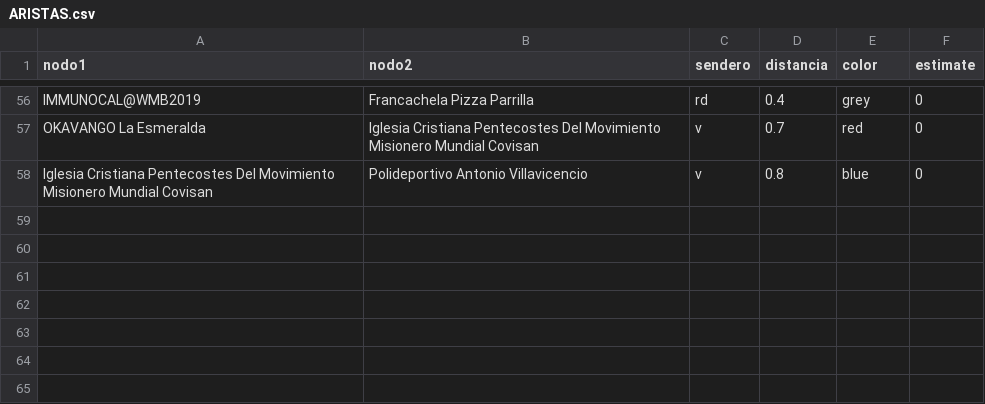
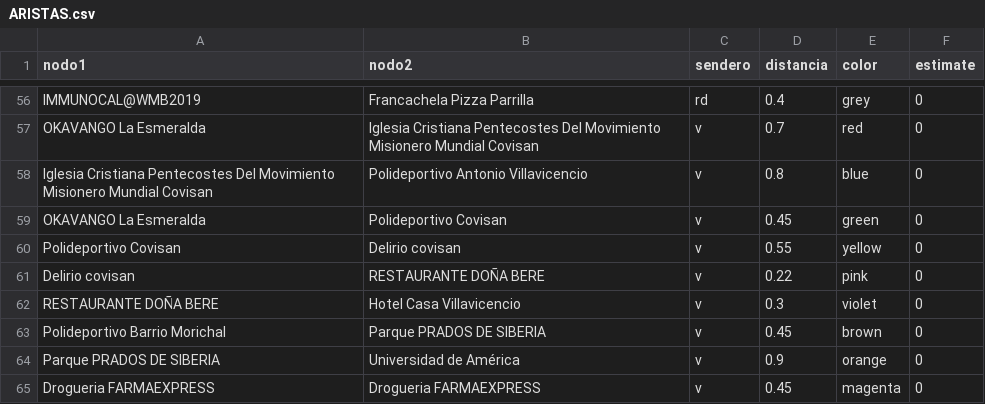
Before and after one commit to zeroxwx/PROYECTO, a CSV file: ARISTAS.csv, drawn as a sheet; only a part is shown, gaps mark what is left out.

Commit message:
Update ARISTAS.csv

```diff
--- a/ARISTAS.csv
+++ b/ARISTAS.csv
@@ -58 +58,8 @@ OKAVANGO La Esmeralda,Iglesia Cristiana Pentecostes Del Movimiento Misionero Mun
 Iglesia Cristiana Pentecostes Del Movimiento Misionero Mundial Covisan,Polideportivo Antonio Villavicencio,v,0.8,blue,0
+OKAVANGO La Esmeralda,Polideportivo Covisan,v,0.45,green,0
+Polideportivo Covisan,Delirio covisan,v,0.55,yellow,0
+Delirio covisan,RESTAURANTE DOÑA BERE,v,0.22,pink,0
+RESTAURANTE DOÑA BERE,Hotel Casa Villavicencio,v,0.3,violet,0
+Polideportivo Barrio Morichal,Parque PRADOS DE SIBERIA,v,0.45,brown,0
+Parque PRADOS DE SIBERIA,Universidad de América,v,0.9,orange,0
+Drogueria FARMAEXPRESS,Drogueria FARMAEXPRESS,v,0.45,magenta,0
```
